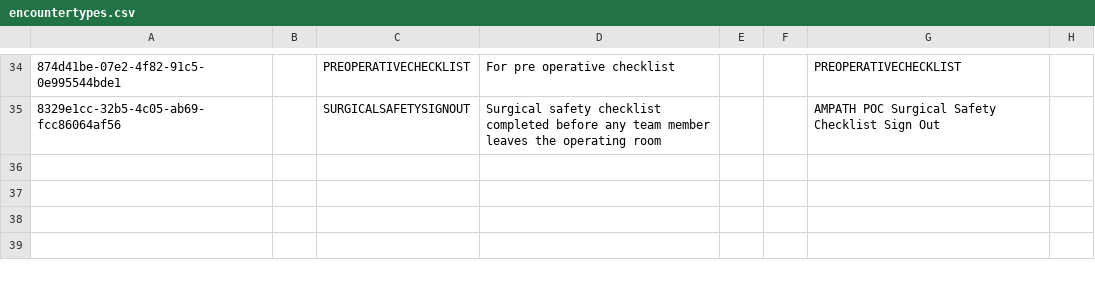
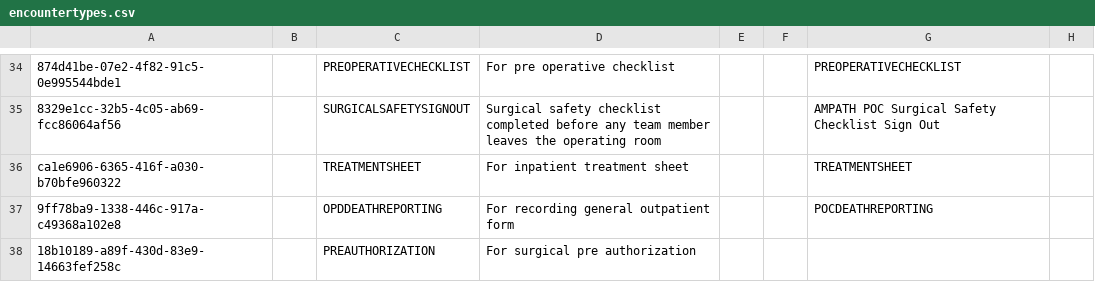
Before and after one commit to AMPATH/openmrs-content-amrs, a CSV file: configuration/backend_configuration/encountertypes/encountertypes.csv, drawn as a sheet; only a part is shown, gaps mark what is left out; the diff names each change by its address in the sheet, - before the commit and + after, or states it on an @@ line.

Commit message:
add pre auth forms (#238)
Co-authored-by: pseurey <pettseu@gmail.com>

```diff
--- a/configuration/backend_configuration/encountertypes/encountertypes.csv
+++ b/configuration/backend_configuration/encountertypes/encountertypes.csv
+row 36: ca1e6906-6365-416f-a030-b70bfe960322 |  | TREATMENTSHEET | For inpatient treatment sheet |  |  | TREATMENTSHEET
+row 37: 9ff78ba9-1338-446c-917a-c49368a102e8 |  | OPDDEATHREPORTING | For recording general outpatient form |  |  | POCDEATHREPORTING
+row 38: 18b10189-a89f-430d-83e9-14663fef258c |  | PREAUTHORIZATION | For surgical pre authorization
```
Also changed, not shown: configuration/backend_configuration/concepts/dialysisconcepts.csv, 17 other files.
